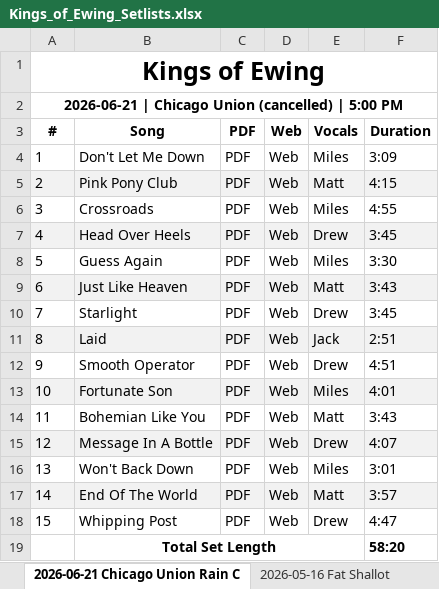
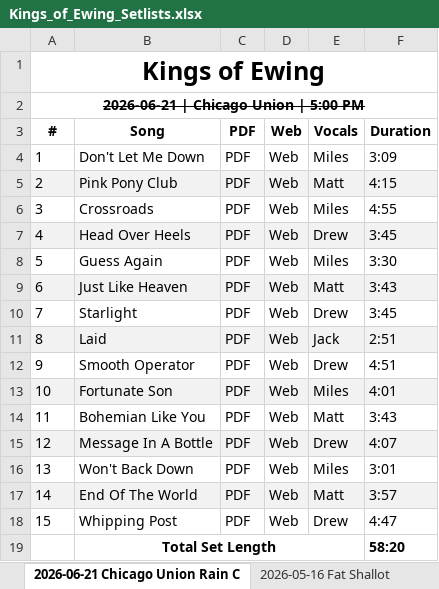
Before and after one commit to kingsofewing/rock, an Excel workbook: docs/resources/setlists/Kings_of_Ewing_Setlists.xlsx, sheet 2026-06-21 Chicago Union Rain C, drawn as a sheet; values as stored, in another font and other column widths than the file's, no borders; the diff names each change by its address in the sheet, - before the commit and + after, or states it on an @@ line.

```diff
--- a/docs/resources/setlists/Kings_of_Ewing_Setlists.xlsx (sheet 2026-06-21 Chicago Union Rain C)
+++ b/docs/resources/setlists/Kings_of_Ewing_Setlists.xlsx (sheet 2026-06-21 Chicago Union Rain C)
-A2: 2026-06-21 | Chicago Union (cancelled) | 5:00 PM
+A2: 2026-06-21 | Chicago Union | 5:00 PM
-A2 strikethrough: off
+A2 strikethrough: on
```
Also changed, not shown: sheet Gig Tracker, sheet Song Tracker.
